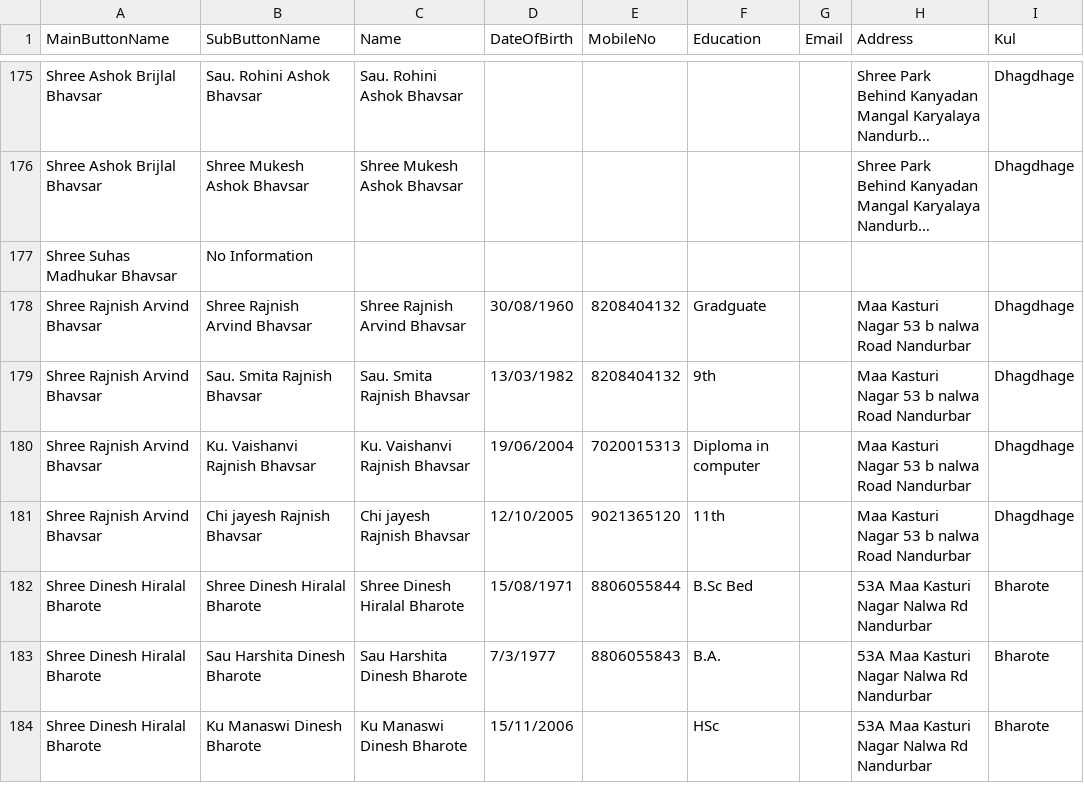
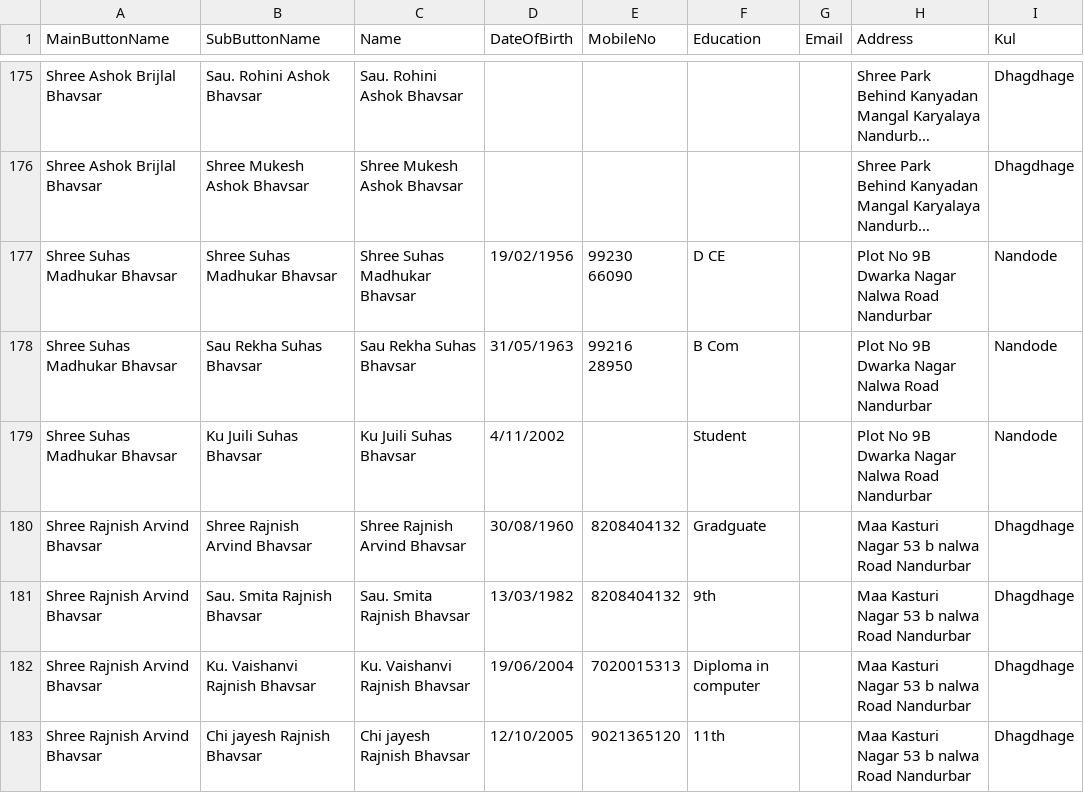
Before and after one commit to KailasBhavsar/BhavsarSamajNandurbar, a CSV file: generated_data.csv, drawn as a sheet; only a part is shown, gaps mark what is left out; the shorter side is filled out with more unchanged rows; long unchanged cells end in …; removed rows and columns are numbered as before the commit, all else as after; the diff names each change by its address in the sheet, - before the commit and + after, or states it on an @@ line.

Commit message:
Update generated_data.csv

```diff
--- a/generated_data.csv
+++ b/generated_data.csv
-row 177: Shree Suhas Madhukar Bhavsar | No Information
+row 177: Shree Suhas Madhukar Bhavsar | Shree Suhas Madhukar Bhavsar | Shree Suhas Madhukar Bhavsar | 19/02/1956 | 99230 66090 | D CE |  | Plot No 9B Dwarka Nagar Nalwa Road Nandurbar | Nandode
+row 178: Shree Suhas Madhukar Bhavsar | Sau Rekha Suhas Bhavsar | Sau Rekha Suhas Bhavsar | 31/05/1963 | 99216 28950 | B Com |  | Plot No 9B Dwarka Nagar Nalwa Road Nandurbar | Nandode
+row 179: Shree Suhas Madhukar Bhavsar | Ku Juili Suhas Bhavsar | Ku Juili Suhas Bhavsar | 4/11/2002 |  | Student |  | Plot No 9B Dwarka Nagar Nalwa Road Nandurbar | Nandode
```
